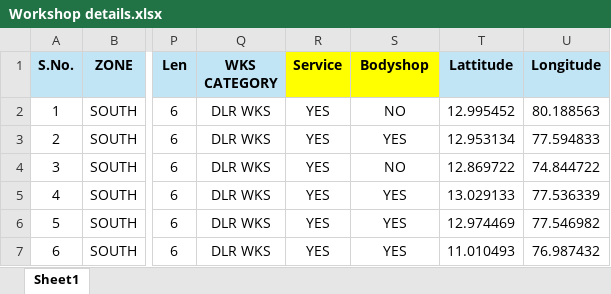
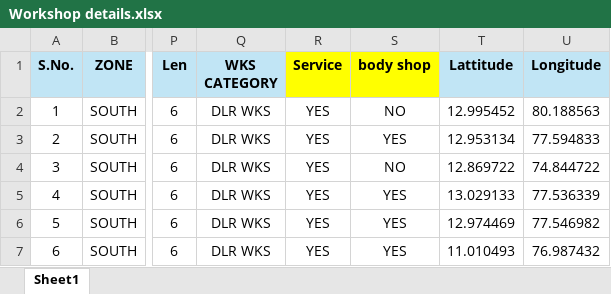
Before and after one commit to Parthibanse/Dashboard-parthiban, an Excel workbook: Workshop details.xlsx, sheet Sheet1, drawn as a sheet; only a part is shown, gaps mark what is left out; values as stored, in another font and other column widths than the file's, no borders; the diff names each change by its address in the sheet, - before the commit and + after, or states it on an @@ line.

Commit message:
Add files via upload

```diff
--- a/Workshop details.xlsx (sheet Sheet1)
+++ b/Workshop details.xlsx (sheet Sheet1)
-S1: Bodyshop
+S1: body shop
```
